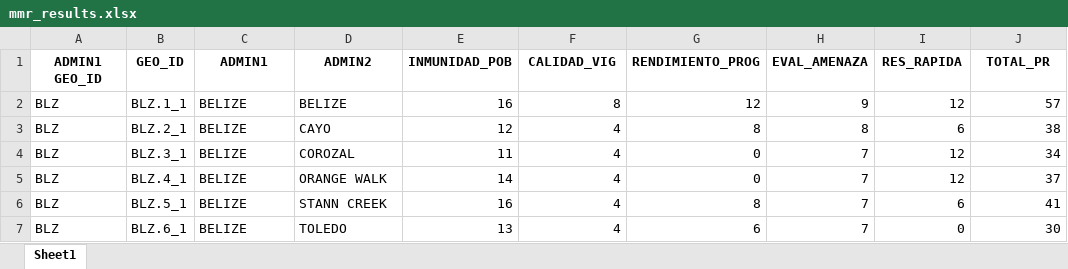
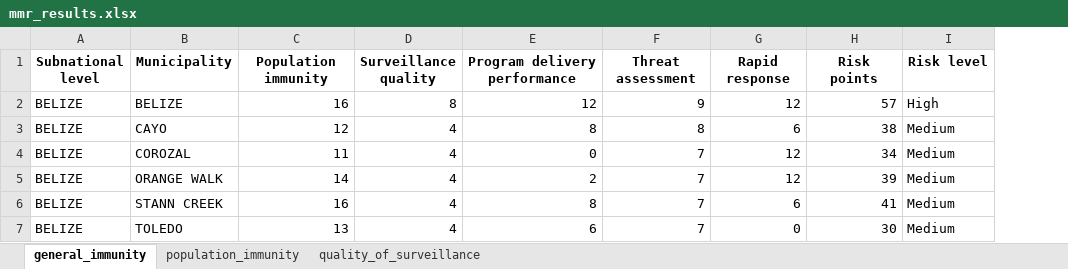
Before and after one commit to IM-Data-PAHO/mr-risk-assessment, an Excel workbook: src/Data/mmr_results.xlsx, sheet general_immunity, drawn as a sheet; values as stored, in another font and other column widths than the file's, no borders; removed rows and columns are numbered as before the commit, all else as after; the diff names each change by its address in the sheet, - before the commit and + after, or states it on an @@ line.

```diff
--- a/src/Data/mmr_results.xlsx (sheet general_immunity)
+++ b/src/Data/mmr_results.xlsx (sheet general_immunity)
-sheet tab: Sheet1
+sheet tab: general_immunity
+sheet tab: population_immunity
+sheet tab: quality_of_surveillance
-column A, rows 2-7: all BLZ
-column B, rows 2-7: BLZ.1_1 | BLZ.2_1 | BLZ.3_1 | BLZ.4_1 | BLZ.5_1 | BLZ.6_1
+column I, rows 2-7: High | Medium | Medium | Medium | Medium | Medium
-row 1: ADMIN1 GEO_ID | GEO_ID | ADMIN1 | ADMIN2 | INMUNIDAD_POB | CALIDAD_VIG | RENDIMIENTO_PROG | EVAL_AMENAZA | RES_RAPIDA | TOTAL_PR
+row 1: Subnational level | Municipality | Population immunity | Surveillance quality | Program delivery performance | Threat assessment | Rapid response | Risk points | Risk level
-E5: 0
+E5: 2
-H5: 37
+H5: 39
```
Also changed, not shown: 2 other files.
